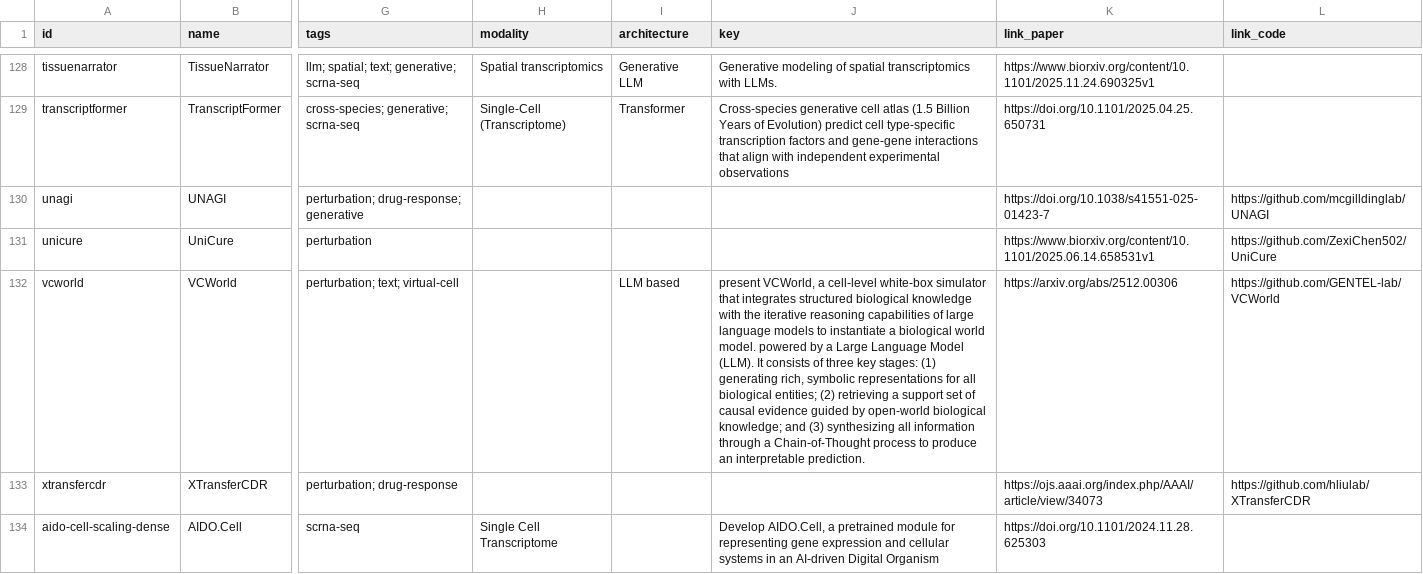
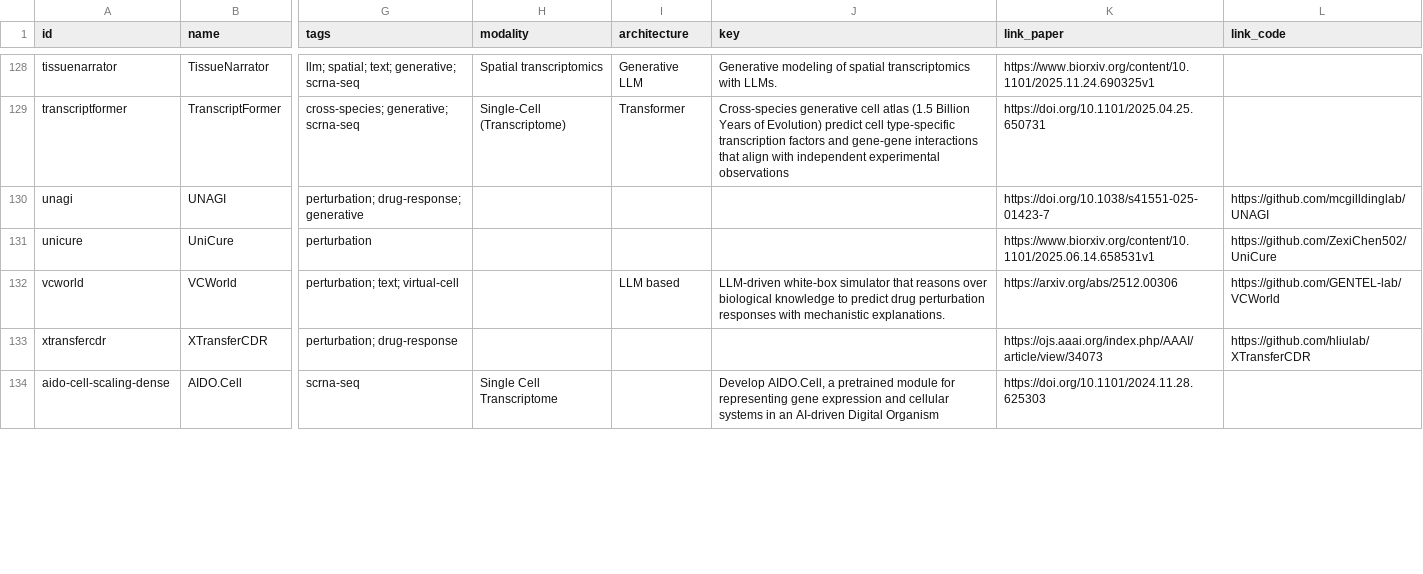
Before and after one commit to MohammadUsman0/single-cell-foundation-models, a CSV file: exports/models.csv, drawn as a sheet; only a part is shown, gaps mark what is left out; the diff covers the shown part only; the diff names each change by its address in the sheet, - before the commit and + after, or states it on an @@ line.

```diff
--- a/exports/models.csv
+++ b/exports/models.csv
-J132 (key): present VCWorld, a cell-level white-box simulator that integrates structured biological knowledge with the iterative reasoning capabilities of large language models to instantiate a biological world model. powered by a Large Language Model (LLM). It consists of three key stages: (1) generating rich, symbolic representations for all biological entities; (2) retrieving a support set of causal evidence guided by open-world biological knowledge; and (3) synthesizing all information through a Chain-of-Thought process to produce an interpretable prediction.
+J132 (key): LLM-driven white-box simulator that reasons over biological knowledge to predict drug perturbation responses with mechanistic explanations.
```
Also changed, not shown: 16 edited cells elsewhere in this file, exports/resources.csv, 23 other files.
